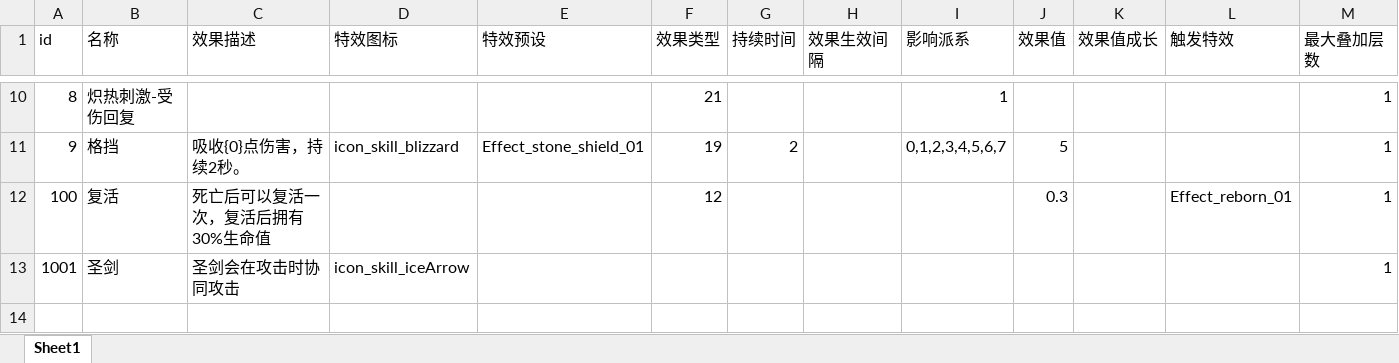
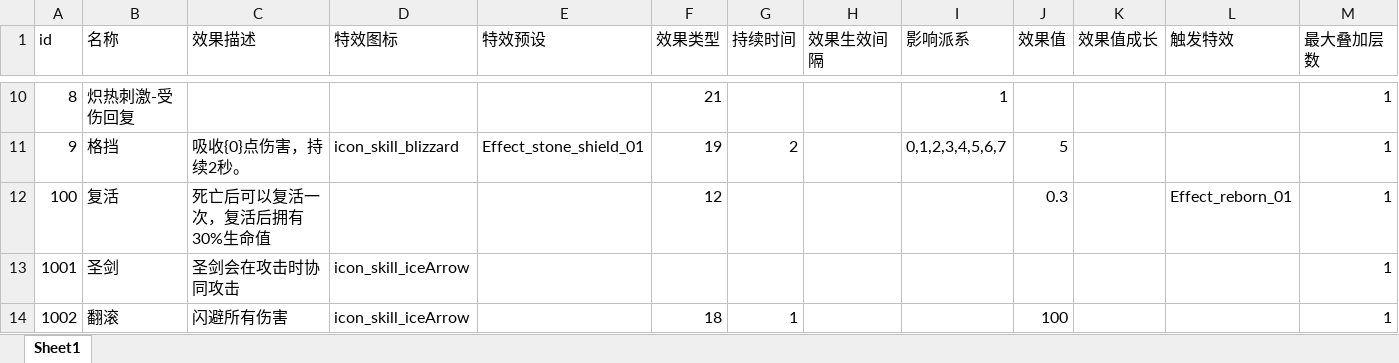
Before and after one commit to heizmoon/MagicPlay, an Excel workbook: Client/Assets/Data/Buff.xlsx, sheet Sheet1, drawn as a sheet; only a part is shown, gaps mark what is left out; values as stored, in another font and other column widths than the file's, no borders; rows hold the shown columns only; the diff names each change by its address in the sheet, - before the commit and + after, or states it on an @@ line.

```diff
--- a/Client/Assets/Data/Buff.xlsx (sheet Sheet1)
+++ b/Client/Assets/Data/Buff.xlsx (sheet Sheet1)
+row 14: 1002 | 翻滚 | 闪避所有伤害 | icon_skill_iceArrow |  | 18 | 1 |  |  | 100 |  |  | 1
```
Also changed, not shown: Client/Assets/Data/Character.xlsx, Client/Assets/Data/Skill.xlsx, 10 other files.
